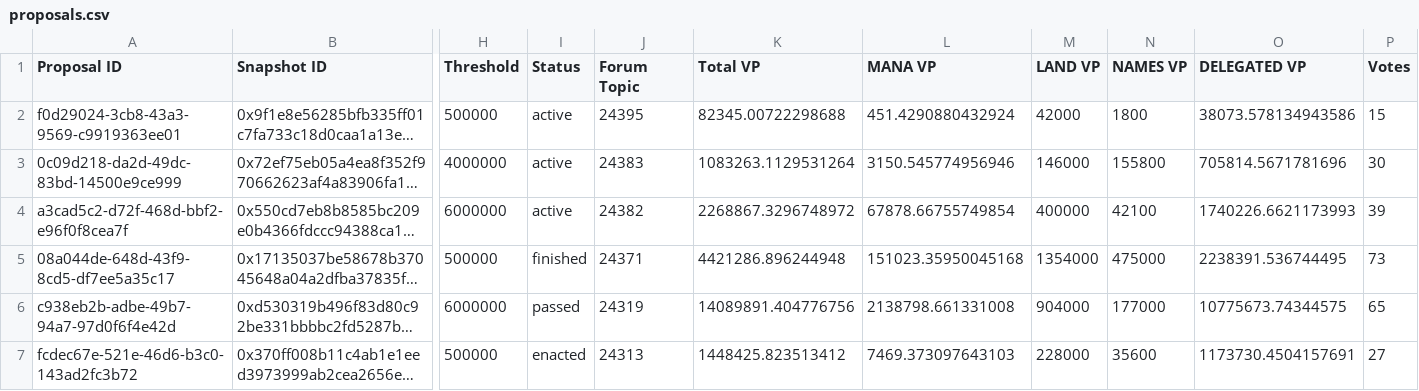
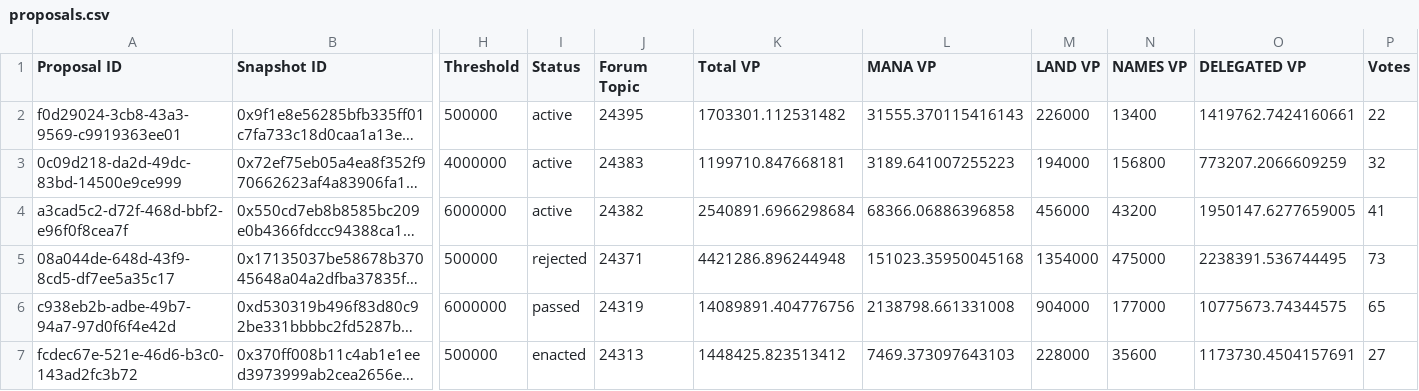
Before and after one commit to Decentraland-DAO/transparency, a CSV file: proposals.csv, drawn as a sheet; only a part is shown, gaps mark what is left out; long unchanged cells end in …; the diff names each change by its address in the sheet, - before the commit and + after, or states it on an @@ line.

```diff
--- a/proposals.csv
+++ b/proposals.csv
-K2 (Total VP): 82345.00722298688
+K2 (Total VP): 1703301.112531482
-L2 (MANA VP): 451.4290880432924
+L2 (MANA VP): 31555.370115416143
-M2 (LAND VP): 42000
+M2 (LAND VP): 226000
-N2 (NAMES VP): 1800
+N2 (NAMES VP): 13400
-O2 (DELEGATED VP): 38073.578134943586
+O2 (DELEGATED VP): 1419762.7424160661
-P2 (Votes): 15
+P2 (Votes): 22
-K3 (Total VP): 1083263.1129531264
+K3 (Total VP): 1199710.847668181
-L3 (MANA VP): 3150.545774956946
+L3 (MANA VP): 3189.641007255223
-M3 (LAND VP): 146000
+M3 (LAND VP): 194000
-N3 (NAMES VP): 155800
+N3 (NAMES VP): 156800
-O3 (DELEGATED VP): 705814.5671781696
+O3 (DELEGATED VP): 773207.2066609259
-P3 (Votes): 30
+P3 (Votes): 32
-K4 (Total VP): 2268867.3296748972
+K4 (Total VP): 2540891.6966298684
-L4 (MANA VP): 67878.66755749854
+L4 (MANA VP): 68366.06886396858
-M4 (LAND VP): 400000
+M4 (LAND VP): 456000
-N4 (NAMES VP): 42100
+N4 (NAMES VP): 43200
-O4 (DELEGATED VP): 1740226.6621173993
+O4 (DELEGATED VP): 1950147.6277659005
-P4 (Votes): 39
+P4 (Votes): 41
-I5 (Status): finished
+I5 (Status): rejected
```
Also changed, not shown: balances.csv, members.csv, 10 other files.
